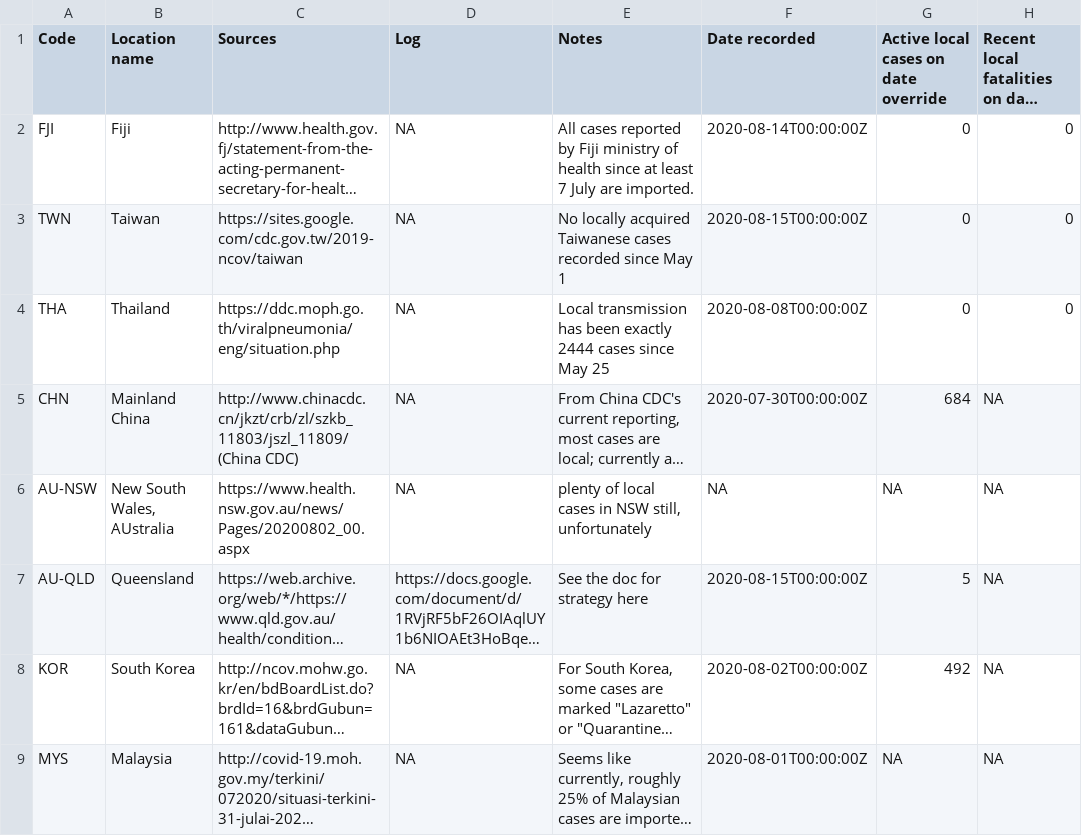
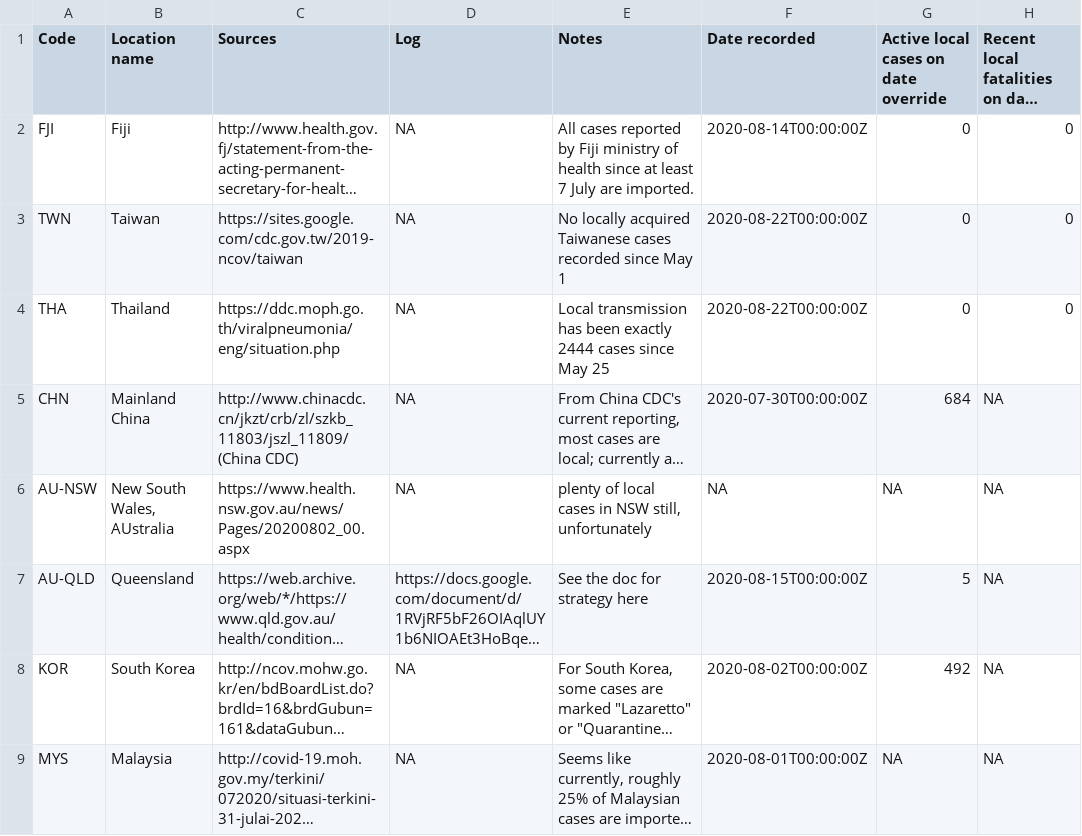
Before and after one commit to bjsmith/infection_rate, a CSV file: app/data/manual_corrections_cache.csv, drawn as a sheet; long unchanged cells end in …; the diff names each change by its address in the sheet, - before the commit and + after, or states it on an @@ line.

```diff
--- a/app/data/manual_corrections_cache.csv
+++ b/app/data/manual_corrections_cache.csv
-F3 (Date recorded): 2020-08-15T00:00:00Z
+F3 (Date recorded): 2020-08-22T00:00:00Z
-F4 (Date recorded): 2020-08-08T00:00:00Z
+F4 (Date recorded): 2020-08-22T00:00:00Z
```
Also changed, not shown: 15 other files.
